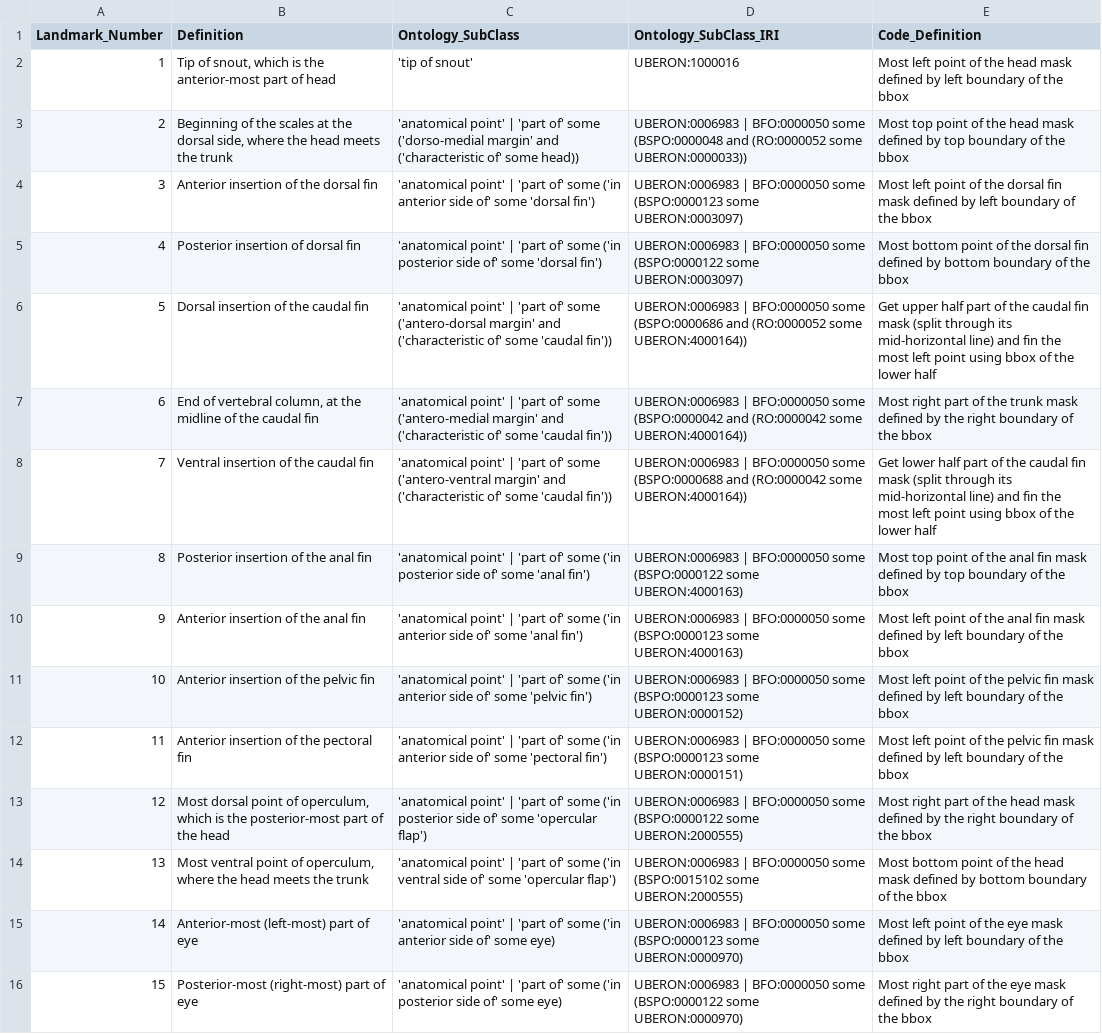
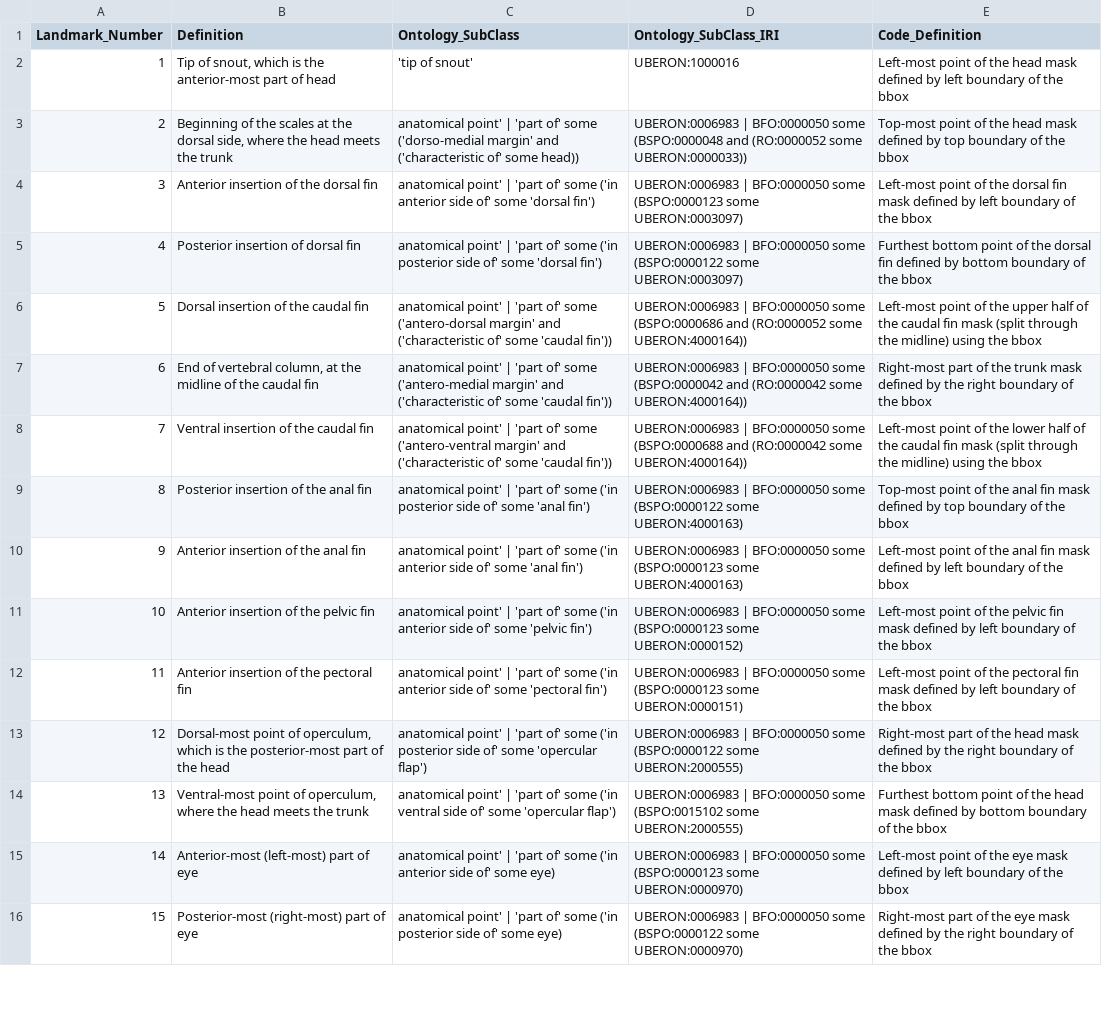
Before and after one commit to hdr-bgnn/Morphology-analysis, a CSV file: Traits_description/Minnow_Landmarks _v1.csv, drawn as a sheet; only a part is shown; the diff covers the shown part only; the diff names each change by its address in the sheet, - before the commit and + after, or states it on an @@ line.

Commit message:
editing code_definitions
removed extra spaces
made code definitions more readable

```diff
--- a/Traits_description/Minnow_Landmarks _v1.csv
+++ b/Traits_description/Minnow_Landmarks _v1.csv
-E2 (Code_Definition): Most left point of…
+E2 (Code_Definition): Left-most point of…
-C3 (Ontology_SubClass): 'anatomical point' |…
+C3 (Ontology_SubClass): anatomical point' |…
-E3 (Code_Definition): Most top point of…
+E3 (Code_Definition): Top-most point of…
-C4 (Ontology_SubClass): 'anatomical point' |…
+C4 (Ontology_SubClass): anatomical point' |…
-E4 (Code_Definition): Most left point of…
+E4 (Code_Definition): Left-most point of…
-C5 (Ontology_SubClass): 'anatomical point' |…
+C5 (Ontology_SubClass): anatomical point' |…
-E5 (Code_Definition): Most bottom point…
+E5 (Code_Definition): Furthest bottom point…
-C6 (Ontology_SubClass): 'anatomical point' |…
+C6 (Ontology_SubClass): anatomical point' |…
-E6 (Code_Definition): Get upper half part of the caudal fin mask (split through its mid-horizontal line) and fin the most left point using bbox of the lower half
+E6 (Code_Definition): Left-most point of the upper half of the caudal fin mask (split through the midline) using the bbox
-C7 (Ontology_SubClass): 'anatomical point' |…
+C7 (Ontology_SubClass): anatomical point' |…
-E7 (Code_Definition): Most right part of…
+E7 (Code_Definition): Right-most part of…
-C8 (Ontology_SubClass): 'anatomical point' |…
+C8 (Ontology_SubClass): anatomical point' |…
-E8 (Code_Definition): Get lower half part of the caudal fin mask (split through its mid-horizontal line) and fin the most left point using bbox of the lower half
+E8 (Code_Definition): Left-most point of the lower half of the caudal fin mask (split through the midline) using the bbox
-C9 (Ontology_SubClass): 'anatomical point' |…
+C9 (Ontology_SubClass): anatomical point' |…
-E9 (Code_Definition): Most top point of…
+E9 (Code_Definition): Top-most point of…
-C10 (Ontology_SubClass): 'anatomical point' |…
+C10 (Ontology_SubClass): anatomical point' |…
-E10 (Code_Definition): Most left point of…
+E10 (Code_Definition): Left-most point of…
-C11 (Ontology_SubClass): 'anatomical point' |…
+C11 (Ontology_SubClass): anatomical point' |…
-E11 (Code_Definition): Most left point of…
+E11 (Code_Definition): Left-most point of…
-C12 (Ontology_SubClass): 'anatomical point' |…
+C12 (Ontology_SubClass): anatomical point' |…
-E12 (Code_Definition): Most left point of the pelvic fin mask…
+E12 (Code_Definition): Left-most point of the pectoral fin mask…
-B13 (Definition): Most dorsal point of…
+B13 (Definition): Dorsal-most point of…
-C13 (Ontology_SubClass): 'anatomical point' |…
+C13 (Ontology_SubClass): anatomical point' |…
-E13 (Code_Definition): Most right part of…
+E13 (Code_Definition): Right-most part of…
-B14 (Definition): Most ventral point of…
+B14 (Definition): Ventral-most point of…
-C14 (Ontology_SubClass): 'anatomical point' |…
+C14 (Ontology_SubClass): anatomical point' |…
-E14 (Code_Definition): Most bottom point…
+E14 (Code_Definition): Furthest bottom point…
-C15 (Ontology_SubClass): 'anatomical point' |…
+C15 (Ontology_SubClass): anatomical point' |…
-E15 (Code_Definition): Most left point of…
+E15 (Code_Definition): Left-most point of…
-C16 (Ontology_SubClass): 'anatomical point' |…
+C16 (Ontology_SubClass): anatomical point' |…
-E16 (Code_Definition): Most right part of…
+E16 (Code_Definition): Right-most part of…
```
Also changed, not shown: 5 edited cells elsewhere in this file, Traits_description/Minnow_Measurements_v1.csv.
